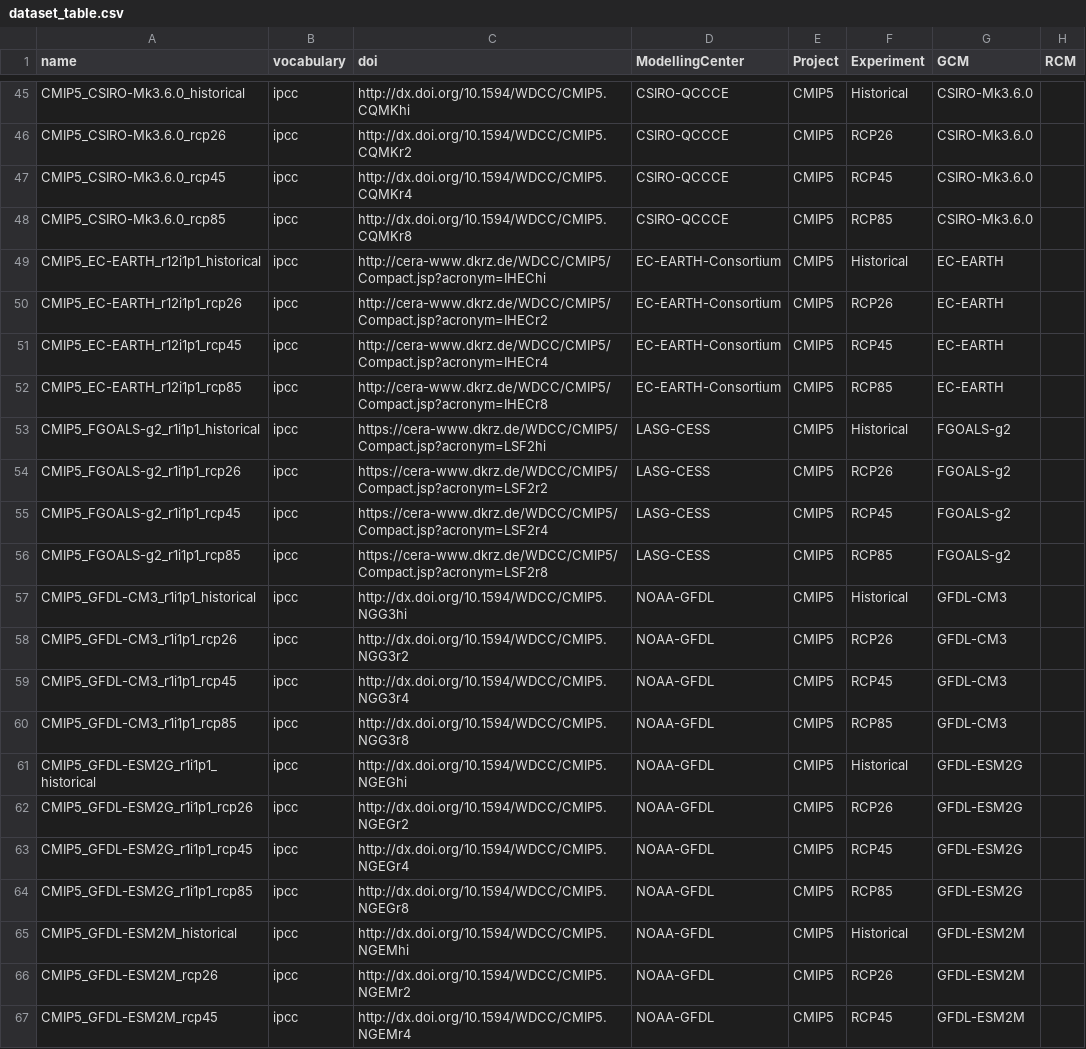
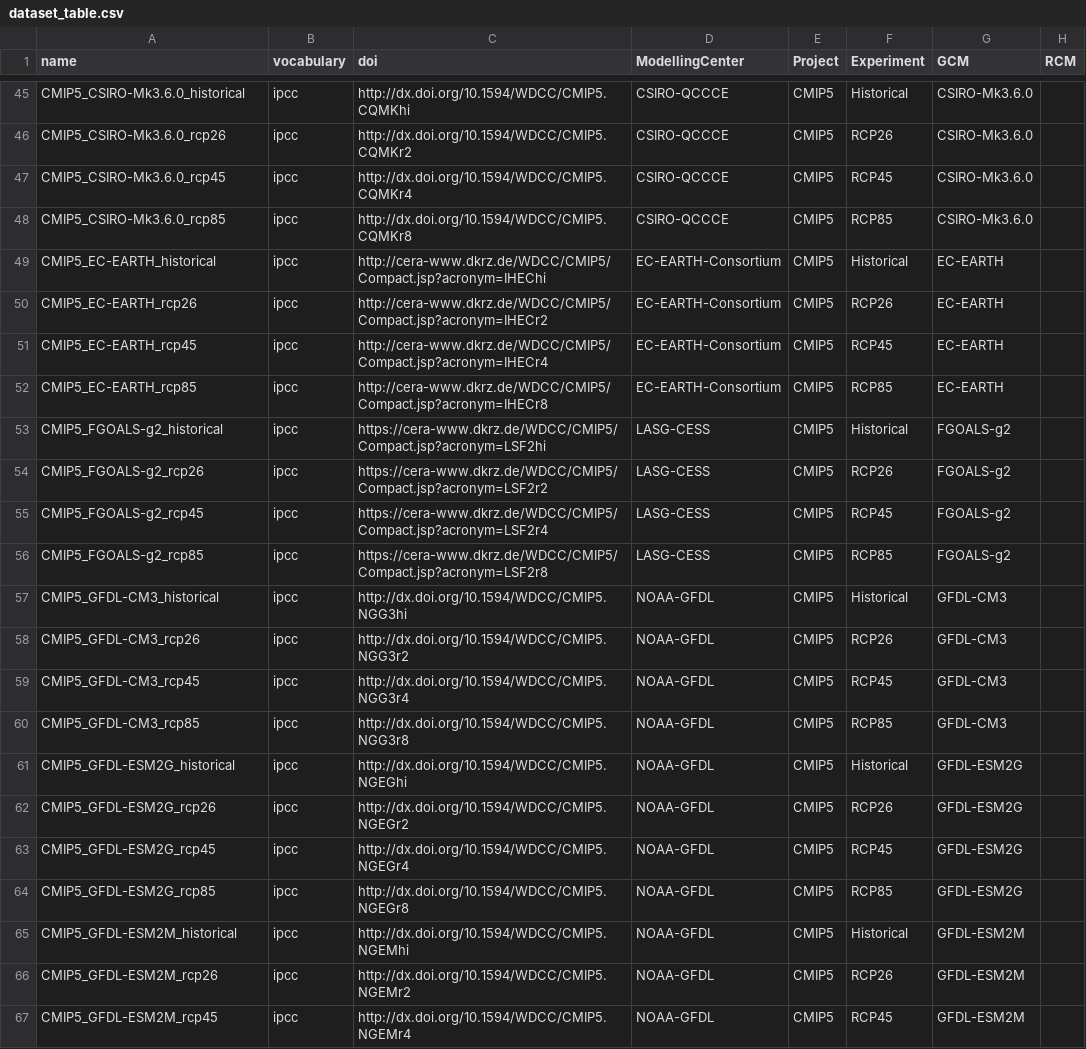
Before and after one commit to metaclip/metaclipR-atlas, a CSV file: inst/dataset_table.csv, drawn as a sheet; only a part is shown, gaps mark what is left out; the diff names each change by its address in the sheet, - before the commit and + after, or states it on an @@ line.

Commit message:
Remove run label from dataset names

```diff
--- a/inst/dataset_table.csv
+++ b/inst/dataset_table.csv
-A49 (name): CMIP5_EC-EARTH_r12i1p1_historical
+A49 (name): CMIP5_EC-EARTH_historical
-A50 (name): CMIP5_EC-EARTH_r12i1p1_rcp26
+A50 (name): CMIP5_EC-EARTH_rcp26
-A51 (name): CMIP5_EC-EARTH_r12i1p1_rcp45
+A51 (name): CMIP5_EC-EARTH_rcp45
-A52 (name): CMIP5_EC-EARTH_r12i1p1_rcp85
+A52 (name): CMIP5_EC-EARTH_rcp85
-A53 (name): CMIP5_FGOALS-g2_r1i1p1_historical
+A53 (name): CMIP5_FGOALS-g2_historical
-A54 (name): CMIP5_FGOALS-g2_r1i1p1_rcp26
+A54 (name): CMIP5_FGOALS-g2_rcp26
-A55 (name): CMIP5_FGOALS-g2_r1i1p1_rcp45
+A55 (name): CMIP5_FGOALS-g2_rcp45
-A56 (name): CMIP5_FGOALS-g2_r1i1p1_rcp85
+A56 (name): CMIP5_FGOALS-g2_rcp85
-A57 (name): CMIP5_GFDL-CM3_r1i1p1_historical
+A57 (name): CMIP5_GFDL-CM3_historical
-A58 (name): CMIP5_GFDL-CM3_r1i1p1_rcp26
+A58 (name): CMIP5_GFDL-CM3_rcp26
-A59 (name): CMIP5_GFDL-CM3_r1i1p1_rcp45
+A59 (name): CMIP5_GFDL-CM3_rcp45
-A60 (name): CMIP5_GFDL-CM3_r1i1p1_rcp85
+A60 (name): CMIP5_GFDL-CM3_rcp85
-A61 (name): CMIP5_GFDL-ESM2G_r1i1p1_historical
+A61 (name): CMIP5_GFDL-ESM2G_historical
-A62 (name): CMIP5_GFDL-ESM2G_r1i1p1_rcp26
+A62 (name): CMIP5_GFDL-ESM2G_rcp26
-A63 (name): CMIP5_GFDL-ESM2G_r1i1p1_rcp45
+A63 (name): CMIP5_GFDL-ESM2G_rcp45
-A64 (name): CMIP5_GFDL-ESM2G_r1i1p1_rcp85
+A64 (name): CMIP5_GFDL-ESM2G_rcp85
```
